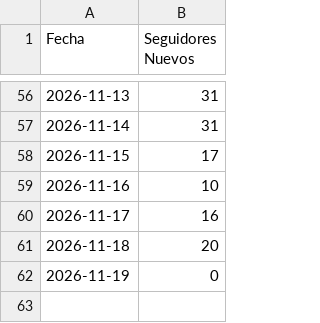
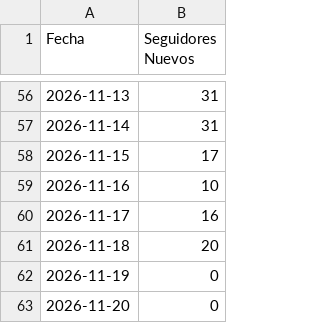
Before and after one commit to nicolasrole10/leon-de-wall-street-IG-performance, a CSV file: data/followers_daily.csv, drawn as a sheet; only a part is shown, gaps mark what is left out; the diff names each change by its address in the sheet, - before the commit and + after, or states it on an @@ line.

```diff
--- a/data/followers_daily.csv
+++ b/data/followers_daily.csv
+row 63: 2026-11-20 | 0
```
Also changed, not shown: data/reels_performance.csv.
